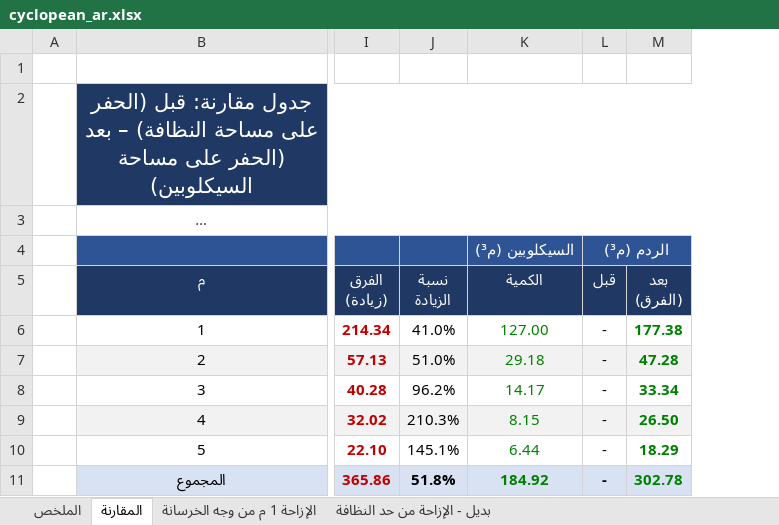
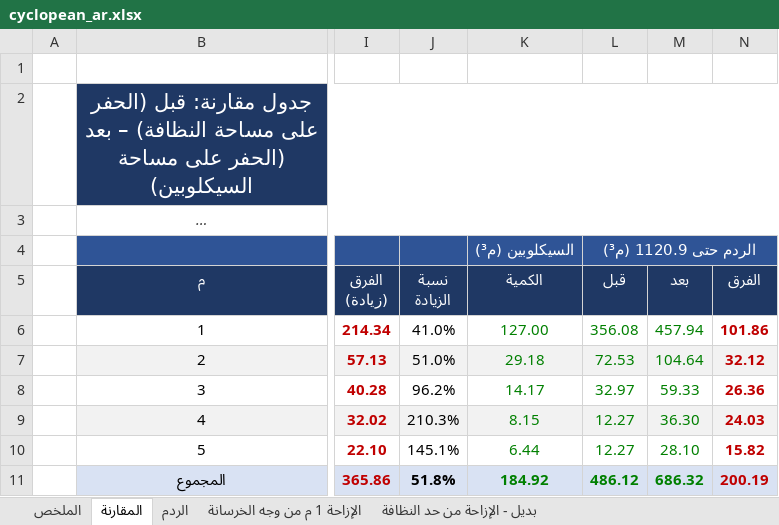
Before and after one commit to kbustanjicompany-cmd/MOHAMMED, an Excel workbook: cyclopean_ar.xlsx, sheet المقارنة, drawn as a sheet; only a part is shown, gaps mark what is left out; long unchanged cells end in …; values as stored, in another font and other column widths than the file's, no borders; removed rows and columns are numbered as before the commit, all else as after; ↵ is a line break in a cell; the diff covers the shown part only; the diff names each change by its address in the sheet, - before the commit and + after, or states it on an @@ line.

```diff
--- a/cyclopean_ar.xlsx (sheet المقارنة)
+++ b/cyclopean_ar.xlsx (sheet المقارنة)
+sheet tab: الردم
-column L, rows 4-11: الردم (م³) | قبل | - | - | - | - | - | -
-column M, rows 5-11: بعد ↵ (الفرق) | 177.38 | 47.28 | 33.34 | 26.50 | 18.29 | 302.78
+column L, rows 4-11: الردم حتى 1120.9 (م³) | قبل | 356.08 | 72.53 | 32.97 | 12.27 | 12.27 | 486.12
+column M, rows 5-11: بعد | 457.94 | 104.64 | 59.33 | 36.30 | 28.10 | 686.32
+column N, rows 5-11: الفرق | 101.86 | 32.12 | 26.36 | 24.03 | 15.82 | 200.19
```
Also changed, not shown: 2 edited cells elsewhere in this sheet, sheet الملخص, sheet بديل - الإزاحة من حد النظافة, sheet الإزاحة 1 م من وجه الخرسانة, cyclopean.xlsx, 4 other files.
